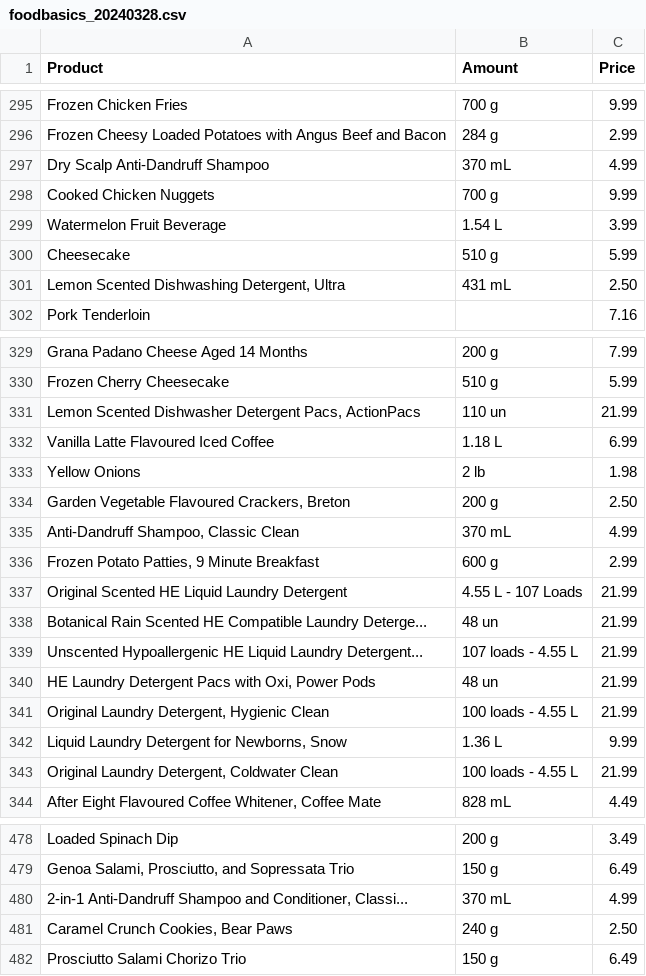
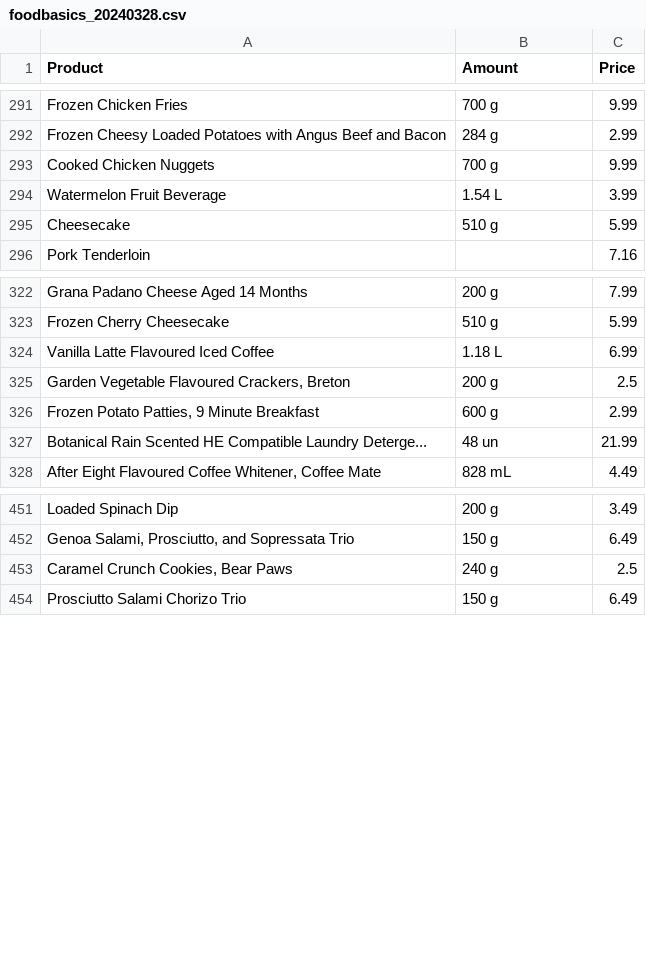
Before and after one commit to OptiDeals/OptiDeals-Data, a CSV file: data/scrapedData/foodBasics/foodbasics_20240328.csv, drawn as a sheet; only a part is shown, gaps mark what is left out; the diff covers the shown part only.

```diff
--- a/data/scrapedData/foodBasics/foodbasics_20240328.csv
+++ b/data/scrapedData/foodBasics/foodbasics_20240328.csv
@@ -296,3 +292,2 @@ Frozen Chicken Fries,700 g,9.99
 Frozen Cheesy Loaded Potatoes with Angus Beef and Bacon,284 g,2.99
-Dry Scalp Anti-Dandruff Shampoo,370 mL,4.99
 Cooked Chicken Nuggets,700 g,9.99
@@ -300,3 +295,2 @@ Watermelon Fruit Beverage,1.54 L,3.99
 Cheesecake,510 g,5.99
-"Lemon Scented Dishwashing Detergent, Ultra",431 mL,2.50
 Pork Tenderloin,,7.16
@@ -330,15 +323,6 @@ Grana Padano Cheese Aged 14 Months,200 g,7.99
 Frozen Cherry Cheesecake,510 g,5.99
-"Lemon Scented Dishwasher Detergent Pacs, ActionPacs",110 un,21.99
 Vanilla Latte Flavoured Iced Coffee,1.18 L,6.99
-Yellow Onions,2 lb,1.98
-"Garden Vegetable Flavoured Crackers, Breton",200 g,2.50
-"Anti-Dandruff Shampoo, Classic Clean",370 mL,4.99
+"Garden Vegetable Flavoured Crackers, Breton",200 g,2.5
 "Frozen Potato Patties, 9 Minute Breakfast",600 g,2.99
-Original Scented HE Liquid Laundry Detergent,4.55 L - 107 Loads,21.99
 Botanical Rain Scented HE Compatible Laundry Deterge...,48 un,21.99
-Unscented Hypoallergenic HE Liquid Laundry Detergent...,107 loads - 4.55 L,21.99
-"HE Laundry Detergent Pacs with Oxi, Power Pods",48 un,21.99
-"Original Laundry Detergent, Hygienic Clean",100 loads - 4.55 L,21.99
-"Liquid Laundry Detergent for Newborns, Snow",1.36 L,9.99
-"Original Laundry Detergent, Coldwater Clean",100 loads - 4.55 L,21.99
 "After Eight Flavoured Coffee Whitener, Coffee Mate",828 mL,4.49
@@ -479,4 +452,3 @@ Loaded Spinach Dip,200 g,3.49
 "Genoa Salami, Prosciutto, and Sopressata Trio",150 g,6.49
-"2-in-1 Anti-Dandruff Shampoo and Conditioner, Classi...",370 mL,4.99
-"Caramel Crunch Cookies, Bear Paws",240 g,2.50
+"Caramel Crunch Cookies, Bear Paws",240 g,2.5
 Prosciutto Salami Chorizo Trio,150 g,6.49
```
Also changed, not shown: 19 removed rows and 77 edited cells elsewhere in this file, 1 other file.
